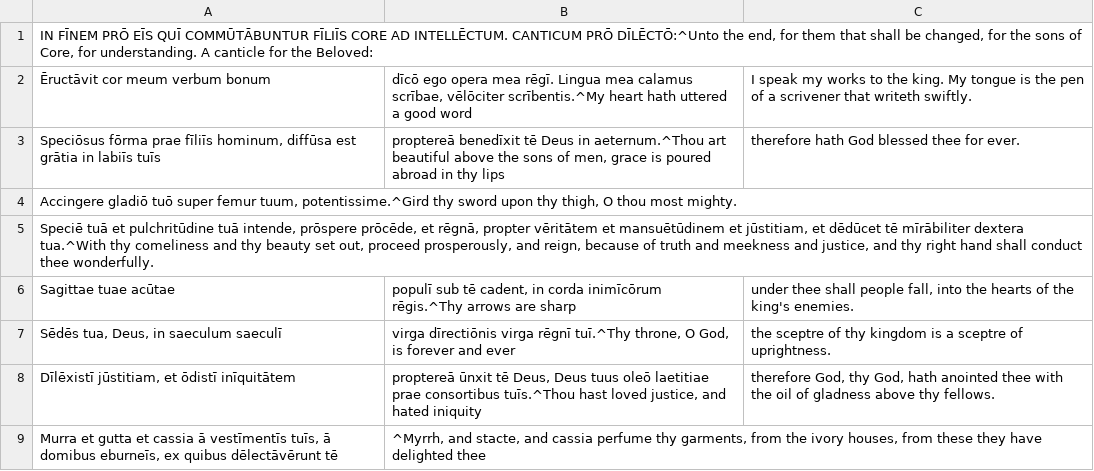
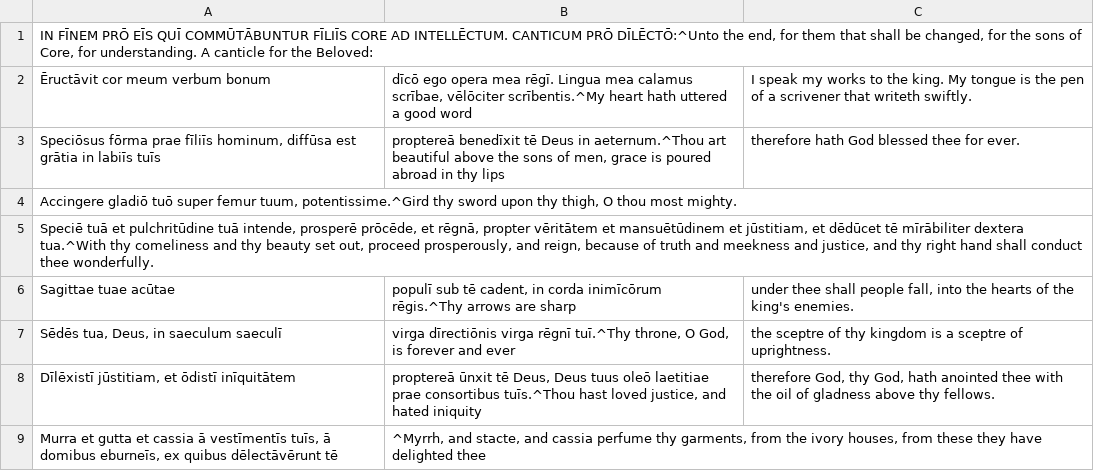
Before and after one commit to DoctrinaLatina/doctrina-latina, a CSV file: vulgata/01-vetus-testamentum/21-psalmi/044.csv, drawn as a sheet; only a part is shown.

Commit message:
fix macrons

```diff
--- a/vulgata/01-vetus-testamentum/21-psalmi/044.csv
+++ b/vulgata/01-vetus-testamentum/21-psalmi/044.csv
@@ -4,3 +4,3 @@ Speciōsus fōrma prae fīliīs hominum, diffūsa est grātia in labiīs tuīs;
 Accingere gladiō tuō super femur tuum, potentissime.^Gird thy sword upon thy thigh, O thou most mighty.
-Speciē tuā et pulchritūdine tuā intende, prōspere prōcēde, et rēgnā, propter vēritātem et mansuētūdinem et jūstitiam, et dēdūcet tē mīrābiliter dextera tua.^With thy comeliness and thy beauty set out, proceed prosperously, and reign, because of truth and meekness and justice, and thy right hand shall conduct thee wonderfully.
+Speciē tuā et pulchritūdine tuā intende, prosperē prōcēde, et rēgnā, propter vēritātem et mansuētūdinem et jūstitiam, et dēdūcet tē mīrābiliter dextera tua.^With thy comeliness and thy beauty set out, proceed prosperously, and reign, because of truth and meekness and justice, and thy right hand shall conduct thee wonderfully.
 Sagittae tuae acūtae; populī sub tē cadent, in corda inimīcōrum rēgis.^Thy arrows are sharp; under thee shall people fall, into the hearts of the king's enemies.
```
